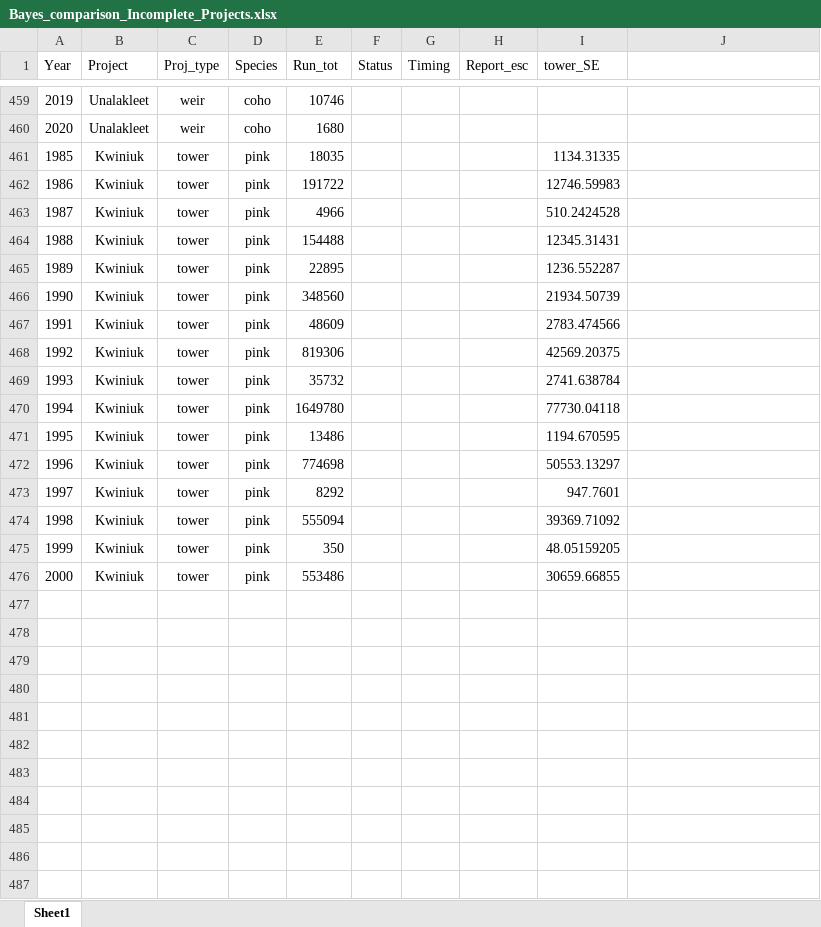
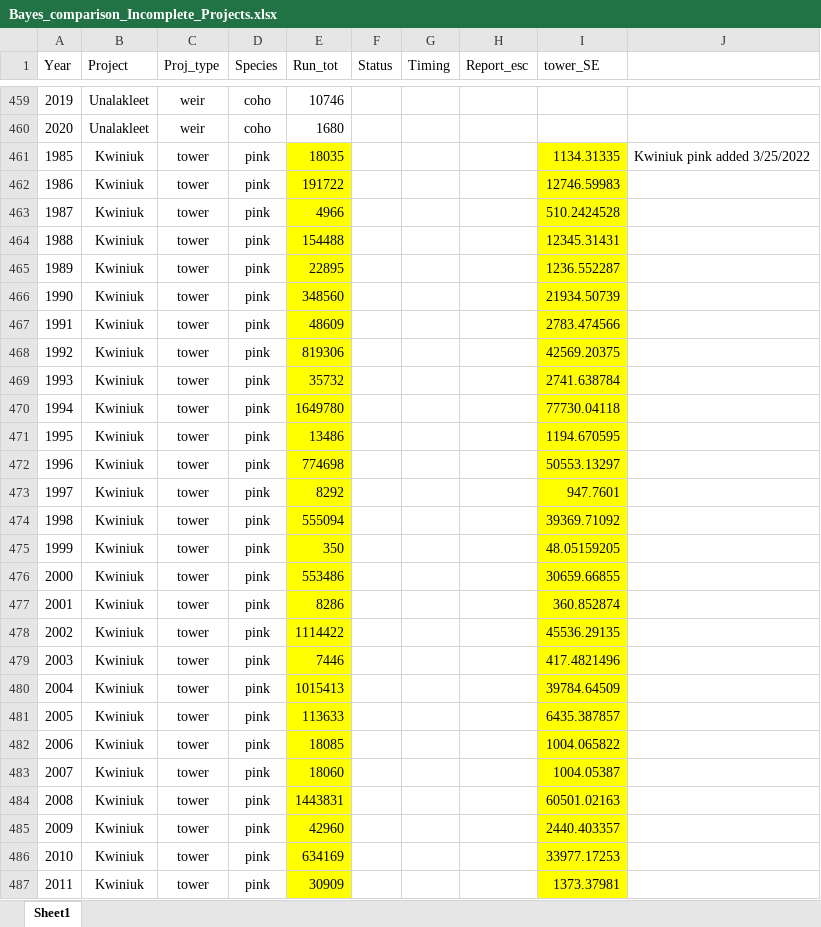
Before and after one commit to lukehenslee/ADF-G_Nome, an Excel workbook: PPA_auto/data/Bayes_comparison_Incomplete_Projects.xlsx, sheet Sheet1, drawn as a sheet; only a part is shown, gaps mark what is left out; values as stored, in another font and other column widths than the file's, no borders; the diff covers the shown part only; the diff names each change by its address in the sheet, - before the commit and + after, or states it on an @@ line.

```diff
--- a/PPA_auto/data/Bayes_comparison_Incomplete_Projects.xlsx (sheet Sheet1)
+++ b/PPA_auto/data/Bayes_comparison_Incomplete_Projects.xlsx (sheet Sheet1)
-E461:E476 fill: none
+E461:E476 fill: #FFFF00
-I461:I476 fill: none
+I461:I476 fill: #FFFF00
-J461: (empty)
+J461: Kwiniuk pink added 3/25/2022
+row 477: 2001 | Kwiniuk | tower | pink | 8286 |  |  |  | 360.852874
+row 478: 2002 | Kwiniuk | tower | pink | 1114422 |  |  |  | 45536.29135
+row 479: 2003 | Kwiniuk | tower | pink | 7446 |  |  |  | 417.4821496
+row 480: 2004 | Kwiniuk | tower | pink | 1015413 |  |  |  | 39784.64509
+row 481: 2005 | Kwiniuk | tower | pink | 113633 |  |  |  | 6435.387857
+row 482: 2006 | Kwiniuk | tower | pink | 18085 |  |  |  | 1004.065822
+row 483: 2007 | Kwiniuk | tower | pink | 18060 |  |  |  | 1004.05387
+row 484: 2008 | Kwiniuk | tower | pink | 1443831 |  |  |  | 60501.02163
+row 485: 2009 | Kwiniuk | tower | pink | 42960 |  |  |  | 2440.403357
+row 486: 2010 | Kwiniuk | tower | pink | 634169 |  |  |  | 33977.17253
+row 487: 2011 | Kwiniuk | tower | pink | 30909 |  |  |  | 1373.37981
```
Also changed, not shown: 45 added rows elsewhere in this sheet, 40 other files.
